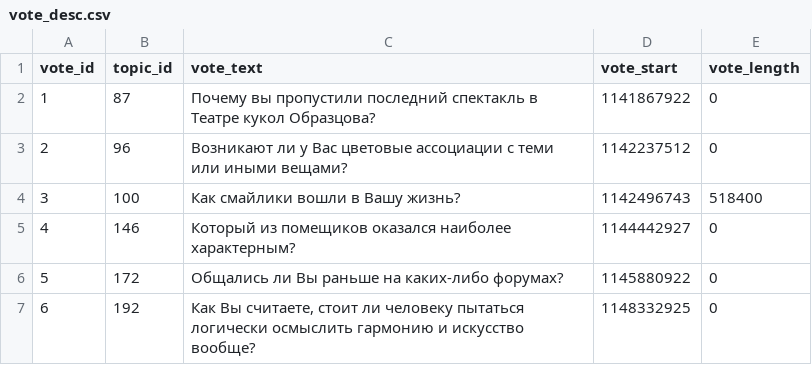
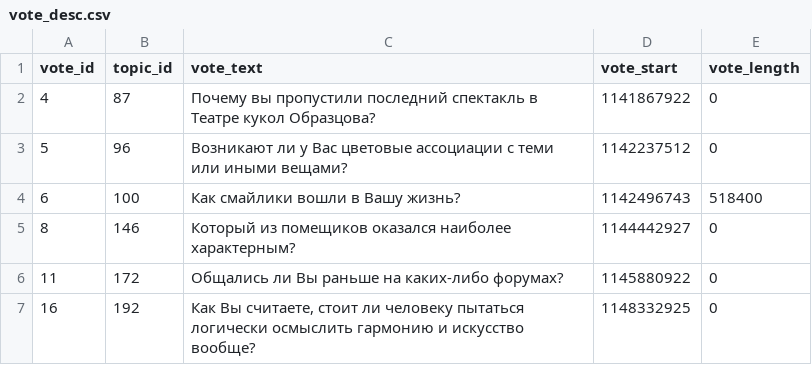
Before and after one commit to alina1412/forum_view, a CSV file: vote_desc.csv, drawn as a sheet.

```diff
--- a/vote_desc.csv
+++ b/vote_desc.csv
@@ -1,7 +1,7 @@
 vote_id;topic_id;vote_text;vote_start;vote_length
-1;87;Почему вы пропустили последний спектакль в Театре кукол Образцова?;1141867922;0
-2;96;Возникают ли у Вас цветовые ассоциации с теми или иными вещами?;1142237512;0
-3;100;Как смайлики вошли в Вашу жизнь?;1142496743;518400
-4;146;Который из помещиков оказался наиболее характерным?;1144442927;0
-5;172;Общались ли Вы раньше на каких-либо форумах?;1145880922;0
-6;192;Как Вы считаете, стоит ли человеку пытаться логически осмыслить гармонию и искусство вообще?;1148332925;0
+4;87;Почему вы пропустили последний спектакль в Театре кукол Образцова?;1141867922;0
+5;96;Возникают ли у Вас цветовые ассоциации с теми или иными вещами?;1142237512;0
+6;100;Как смайлики вошли в Вашу жизнь?;1142496743;518400
+8;146;Который из помещиков оказался наиболее характерным?;1144442927;0
+11;172;Общались ли Вы раньше на каких-либо форумах?;1145880922;0
+16;192;Как Вы считаете, стоит ли человеку пытаться логически осмыслить гармонию и искусство вообще?;1148332925;0
```
Also changed, not shown: 10 other files.
